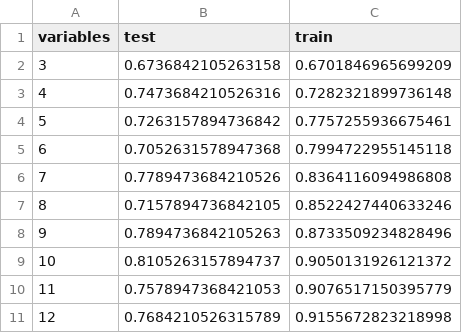
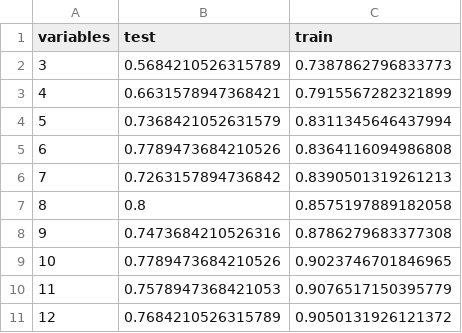
Before and after one commit to ahmetcankal/bagimsiz_denetim, a CSV file: Results/svr_rbf_results.csv, drawn as a sheet.

```diff
--- a/Results/svr_rbf_results.csv
+++ b/Results/svr_rbf_results.csv
@@ -1,11 +1,11 @@
 variables,test,train
-3,0.6736842105263158,0.6701846965699209
-4,0.7473684210526316,0.7282321899736148
-5,0.7263157894736842,0.7757255936675461
-6,0.7052631578947368,0.7994722955145118
-7,0.7789473684210526,0.8364116094986808
-8,0.7157894736842105,0.8522427440633246
-9,0.7894736842105263,0.8733509234828496
-10,0.8105263157894737,0.9050131926121372
+3,0.5684210526315789,0.7387862796833773
+4,0.6631578947368421,0.7915567282321899
+5,0.7368421052631579,0.8311345646437994
+6,0.7789473684210526,0.8364116094986808
+7,0.7263157894736842,0.8390501319261213
+8,0.8,0.8575197889182058
+9,0.7473684210526316,0.8786279683377308
+10,0.7789473684210526,0.9023746701846965
 11,0.7578947368421053,0.9076517150395779
-12,0.7684210526315789,0.9155672823218998
+12,0.7684210526315789,0.9050131926121372
```
Also changed, not shown: Results/dt/_tumvariables.csv, Results/dt_results.csv, 14 other files.
